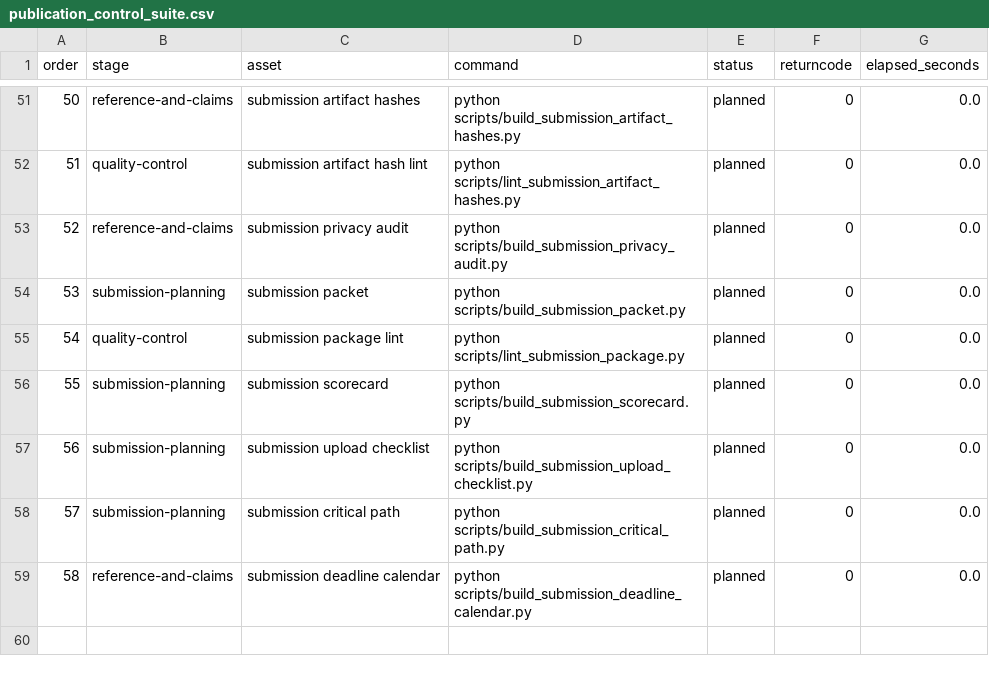
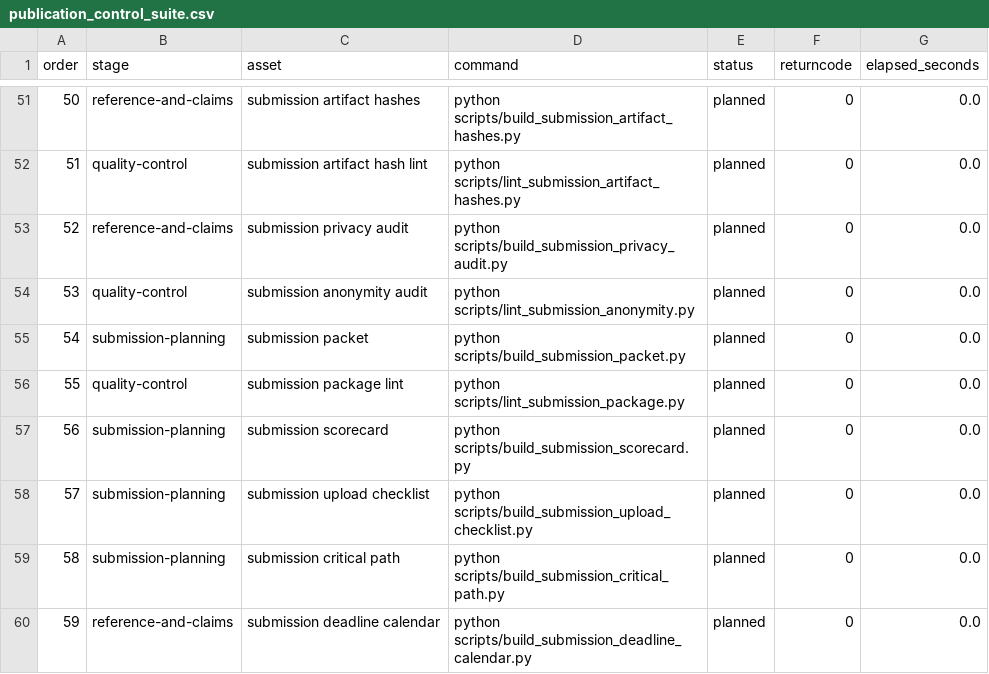
Before and after one commit to DrStrangel0ve/ai-image-forensics-comparison, a CSV file: reports/assets/publication_control_suite.csv, drawn as a sheet; only a part is shown, gaps mark what is left out; addresses are those after the commit; the diff names each change by its address in the sheet, - before the commit and + after, or states it on an @@ line.

```diff
--- a/reports/assets/publication_control_suite.csv
+++ b/reports/assets/publication_control_suite.csv
+row 54: 53 | quality-control | submission anonymity audit | python scripts/lint_submission_anonymity.py | planned | 0 | 0.0
@@ column A (order) renumbered from row 55 down @@
```
Also changed, not shown: reports/assets/submission_artifact_hashes.csv, reports/assets/submission_artifact_hashes_lint.csv, 20 other files.
